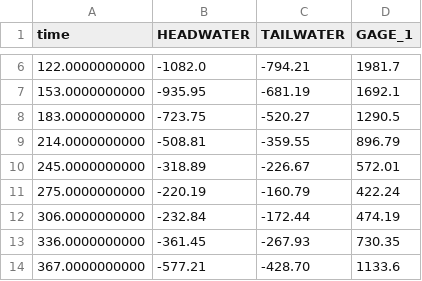
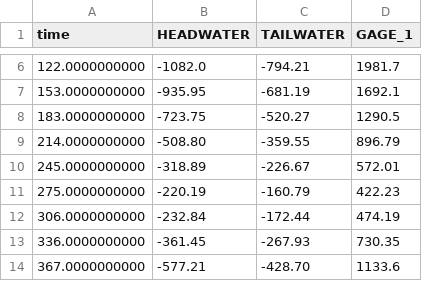
Before and after one commit to jtwhite79/mf6_pest_freyberg, a CSV file: template/sfr.csv, drawn as a sheet; only a part is shown, gaps mark what is left out.

```diff
--- a/template/sfr.csv
+++ b/template/sfr.csv
@@ -8,5 +8,5 @@ time,HEADWATER,TAILWATER,GAGE_1
 183.0000000000,-723.75,-520.27,1290.5
-214.0000000000,-508.81,-359.55,896.79
+214.0000000000,-508.80,-359.55,896.79
 245.0000000000,-318.89,-226.67,572.01
-275.0000000000,-220.19,-160.79,422.24
+275.0000000000,-220.19,-160.79,422.23
 306.0000000000,-232.84,-172.44,474.19
```
Also changed, not shown: 5 other files.
